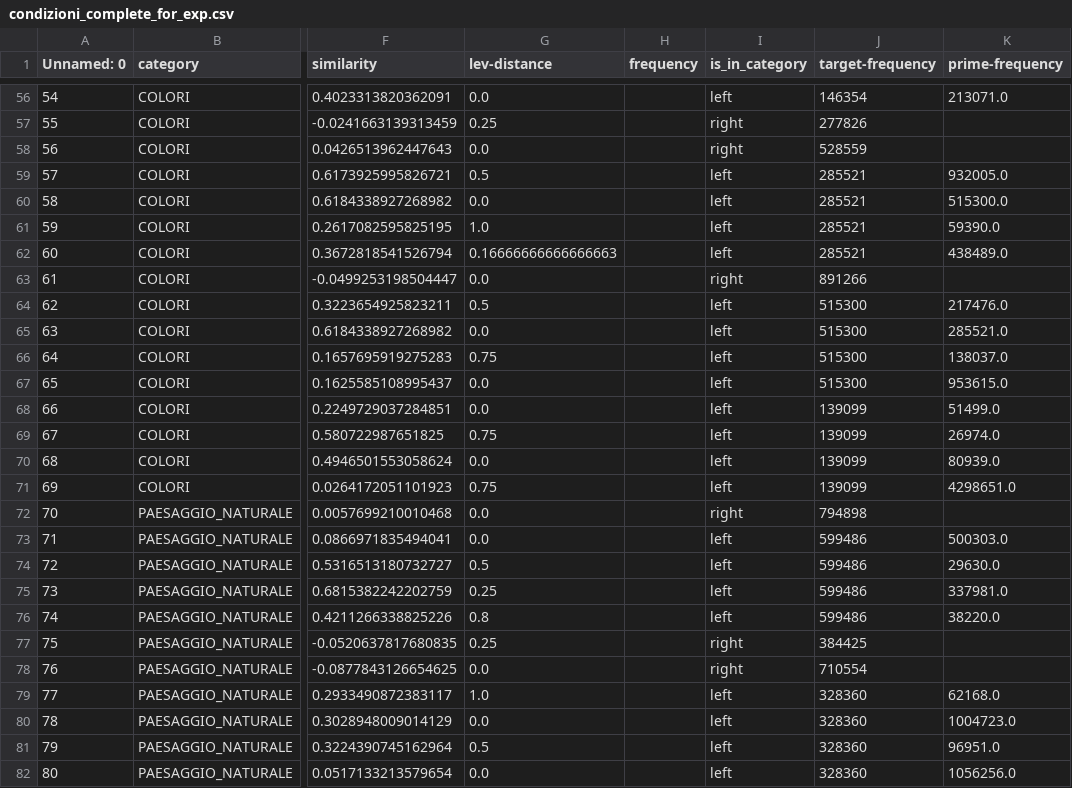
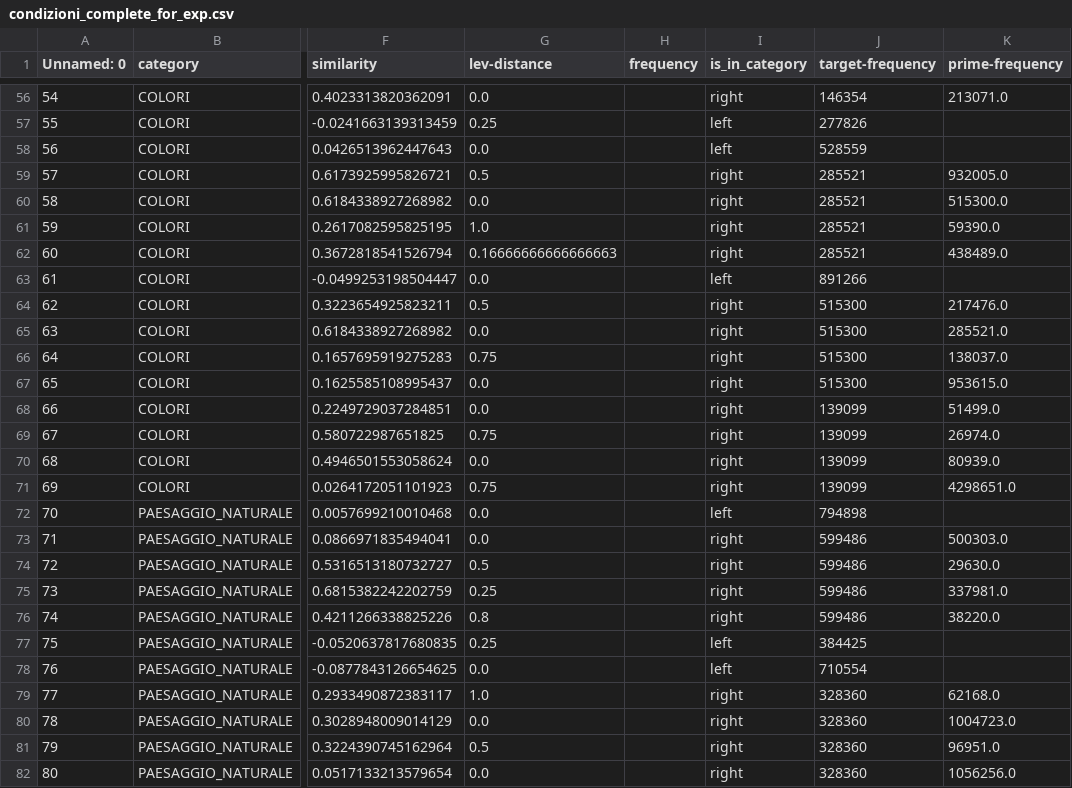
Before and after one commit to vittoriomussin/italianrouibah, a CSV file: condizioni_complete_for_exp.csv, drawn as a sheet; only a part is shown, gaps mark what is left out; the diff covers the shown part only; the diff names each change by its address in the sheet, - before the commit and + after, or states it on an @@ line.

```diff
--- a/condizioni_complete_for_exp.csv
+++ b/condizioni_complete_for_exp.csv
-I56 (is_in_category): left
+I56 (is_in_category): right
-I57:I58 (is_in_category): right
+I57:I58 (is_in_category): left
-I59:I62 (is_in_category): left
+I59:I62 (is_in_category): right
-I63 (is_in_category): right
+I63 (is_in_category): left
-I64:I71 (is_in_category): left
+I64:I71 (is_in_category): right
-I72 (is_in_category): right
+I72 (is_in_category): left
-I73:I76 (is_in_category): left
+I73:I76 (is_in_category): right
-I77:I78 (is_in_category): right
+I77:I78 (is_in_category): left
-I79:I82 (is_in_category): left
+I79:I82 (is_in_category): right
```
Also changed, not shown: 72 edited cells elsewhere in this file, condizioni_complete.csv, 2 other files.
